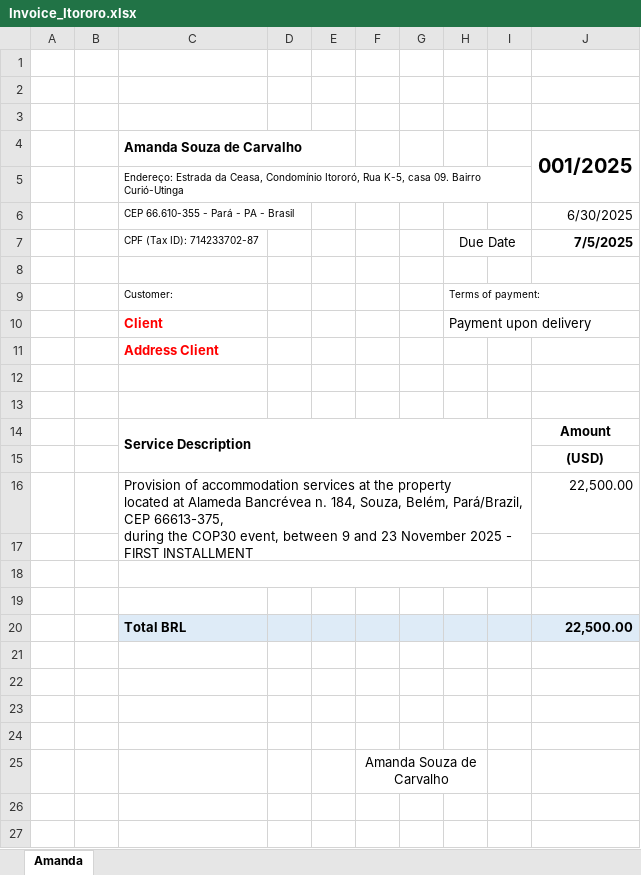
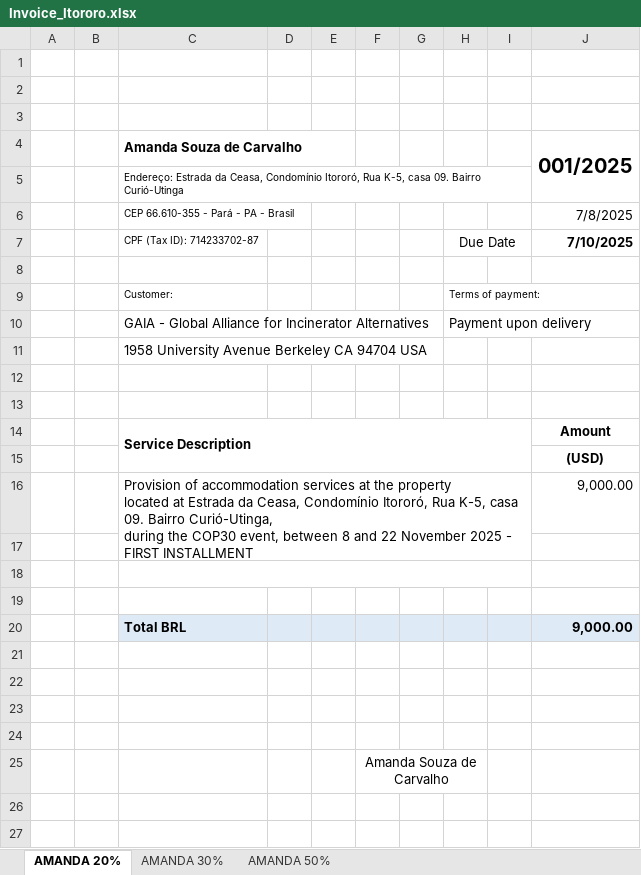
Before and after one commit to manoel-especialista/cop30, an Excel workbook: contratos/Itororó/Invoice_Itororo.xlsx, sheet AMANDA 20%, drawn as a sheet; only a part is shown; values as stored, in another font and other column widths than the file's, no borders; conditional formats not drawn; removed rows and columns are numbered as before the commit, all else as after; ↵ is a line break in a cell; the diff names each change by its address in the sheet, - before the commit and + after, or states it on an @@ line.

```diff
--- a/contratos/Itororó/Invoice_Itororo.xlsx (sheet AMANDA 20%)
+++ b/contratos/Itororó/Invoice_Itororo.xlsx (sheet AMANDA 20%)
-sheet tab: Amanda
+sheet tab: AMANDA 20%
+sheet tab: AMANDA 30%
+sheet tab: AMANDA 50%
-J6 (001/2025): 6/30/2025
+J6 (001/2025): 7/8/2025
-J7 (001/2025): 7/5/2025
+J7 (001/2025): 7/10/2025
-C10 (Amanda Souza de Carvalho): Client
+C10 (Amanda Souza de Carvalho): GAIA - Global Alliance for Incinerator Alternatives
@@ C10:C11 bold: on → off, text colour: #FF0000 → black @@
-C11 (Amanda Souza de Carvalho): Address Client
+C11 (Amanda Souza de Carvalho): 1958 University Avenue Berkeley CA 94704 USA
-row 16:  |  | Provision of accommodation services at the property ↵ located at Alameda Bancrévea n. 184, Souza, Belém, Pará/Brazil, CEP 66613-375, ↵ during the COP30 event, between 9 and 23 November 2025 - FIRST INSTALLMENT |  |  |  |  |  |  | 22,500.00
+row 16:  |  | Provision of accommodation services at the property ↵ located at Estrada da Ceasa, Condomínio Itororó, Rua K-5, casa 09. Bairro Curió-Utinga, ↵ during the COP30 event, between 8 and 22 November 2025 - FIRST INSTALLMENT |  |  |  |  |  |  | 9,000.00
-J20 (001/2025): 22,500.00
+J20 (001/2025): 9,000.00
```
Also changed, not shown: contratos/Bancrevea/Invoice_Bancrevea_CasaSilvane.xlsx, 23 other files.
